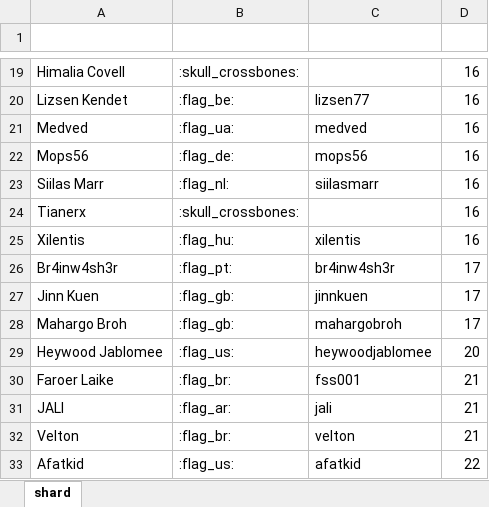
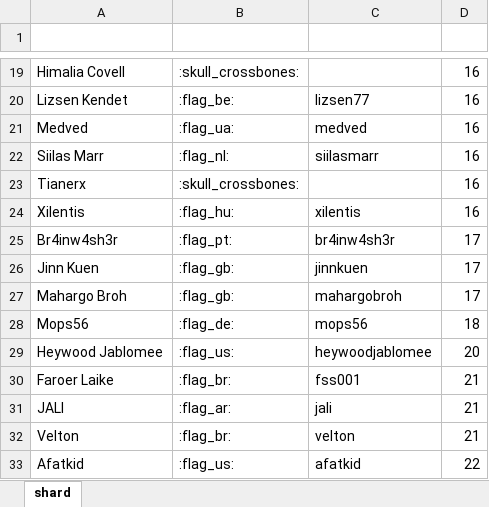
Before and after one commit to wjkawecki/swgoh-bots, an Excel workbook: data/BB8.xlsx, sheet shard, drawn as a sheet; only a part is shown, gaps mark what is left out; values as stored, in another font and other column widths than the file's, no borders; table styles not drawn; removed rows and columns are numbered as before the commit, all else as after; the diff names each change by its address in the sheet, - before the commit and + after, or states it on an @@ line.

Commit message:
Add files via upload

```diff
--- a/data/BB8.xlsx (sheet shard)
+++ b/data/BB8.xlsx (sheet shard)
-row 22: Mops56 | :flag_de: | mops56 | 16
+row 28: Mops56 | :flag_de: | mops56 | 18
```
